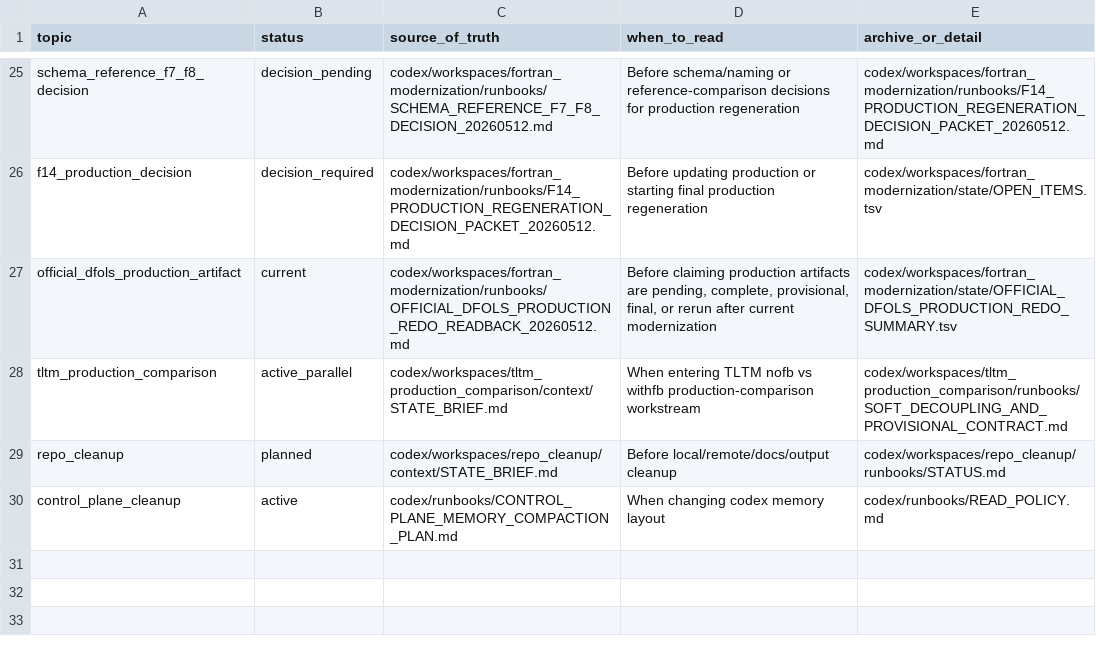
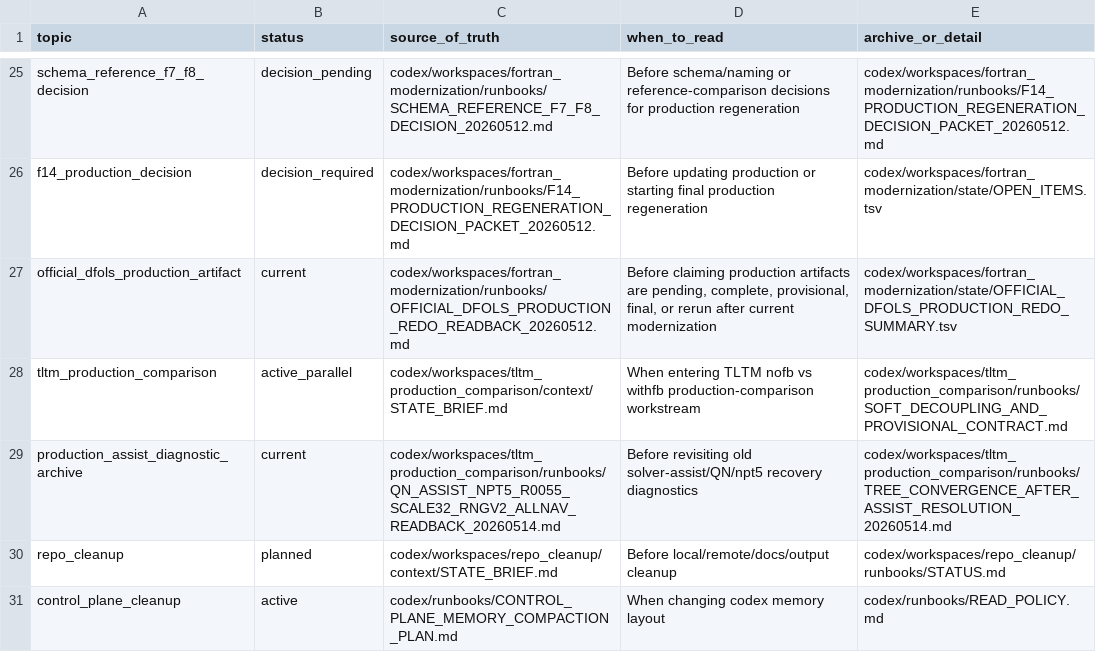
Before and after one commit to C-Y-Chou/generalized-thimble-hmc, a TSV file: codex/indexes/L1_INDEX.tsv, drawn as a sheet; only a part is shown, gaps mark what is left out; the diff names each change by its address in the sheet, - before the commit and + after, or states it on an @@ line.

```diff
--- a/codex/indexes/L1_INDEX.tsv
+++ b/codex/indexes/L1_INDEX.tsv
+row 29: production_assist_diagnostic_archive | current | codex/workspaces/tltm_production_comparison/runbooks/QN_ASSIST_NPT5_R0055_SCALE32_RNGV2_ALLNAV_READBACK_20260514.md | Before revisiting old solver-assist/QN/npt5 recovery diagnostics | codex/workspaces/tltm_production_comparison/runbooks/TREE_CONVERGENCE_AFTER_ASSIST_RESOLUTION_20260514.md
```
Also changed, not shown: codex/state/DATASETS.tsv, codex/state/DECISIONS.tsv, 38 other files.
